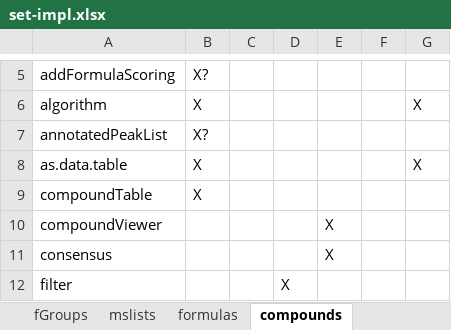
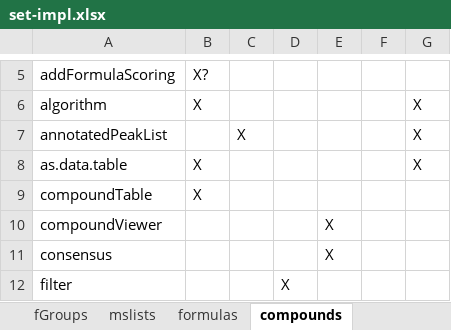
Before and after one commit to Mebigi/patRoon, an Excel workbook: set-impl.xlsx, sheet compounds, drawn as a sheet; only a part is shown, gaps mark what is left out; values as stored, in another font and other column widths than the file's, no borders; the diff names each change by its address in the sheet, - before the commit and + after, or states it on an @@ line.

Commit message:
annotatedPeakList() method

```diff
--- a/set-impl.xlsx (sheet compounds)
+++ b/set-impl.xlsx (sheet compounds)
-B7: X?
+B7: (empty)
-C7: (empty)
+C7: X
-G7: (empty)
+G7: X
```
Also changed, not shown: 2 other files.
